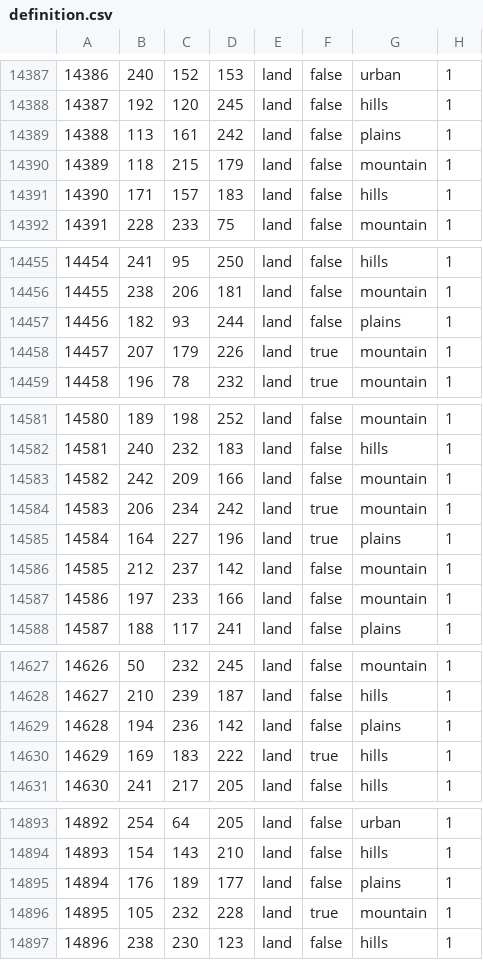
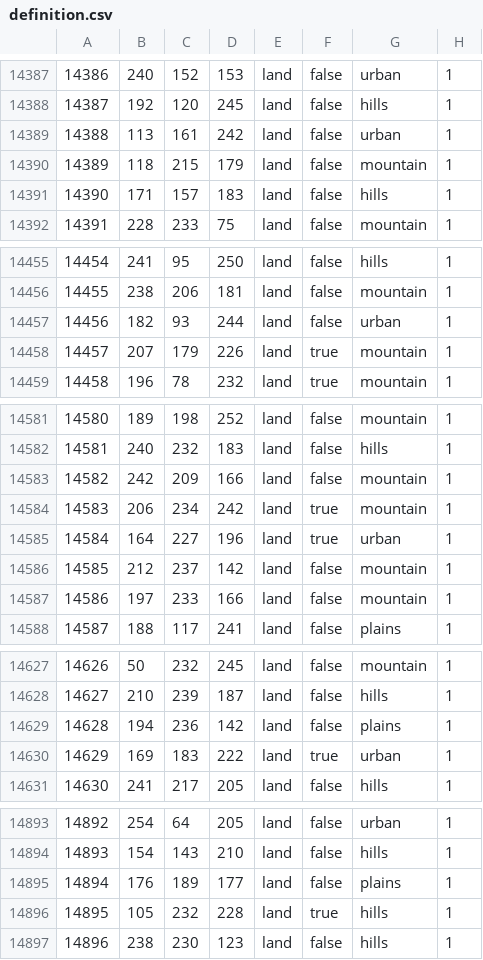
Before and after one commit to EdouardSaladier/Magna-Europa-Reloaded, a CSV file: map/definition.csv, drawn as a sheet; only a part is shown, gaps mark what is left out; the diff covers the shown part only.

```diff
--- a/map/definition.csv
+++ b/map/definition.csv
@@ -14388,3 +14388,3 @@
 14387;192;120;245;land;false;hills;1
-14388;113;161;242;land;false;plains;1
+14388;113;161;242;land;false;urban;1
 14389;118;215;179;land;false;mountain;1
@@ -14456,3 +14456,3 @@
 14455;238;206;181;land;false;mountain;1
-14456;182;93;244;land;false;plains;1
+14456;182;93;244;land;false;urban;1
 14457;207;179;226;land;true;mountain;1
@@ -14584,3 +14584,3 @@
 14583;206;234;242;land;true;mountain;1
-14584;164;227;196;land;true;plains;1
+14584;164;227;196;land;true;urban;1
 14585;212;237;142;land;false;mountain;1
@@ -14629,3 +14629,3 @@
 14628;194;236;142;land;false;plains;1
-14629;169;183;222;land;true;hills;1
+14629;169;183;222;land;true;urban;1
 14630;241;217;205;land;false;hills;1
@@ -14895,3 +14895,3 @@
 14894;176;189;177;land;false;plains;1
-14895;105;232;228;land;true;mountain;1
+14895;105;232;228;land;true;hills;1
 14896;238;230;123;land;false;hills;1
```
Also changed, not shown: 16 edited cells elsewhere in this file, 42 other files.
